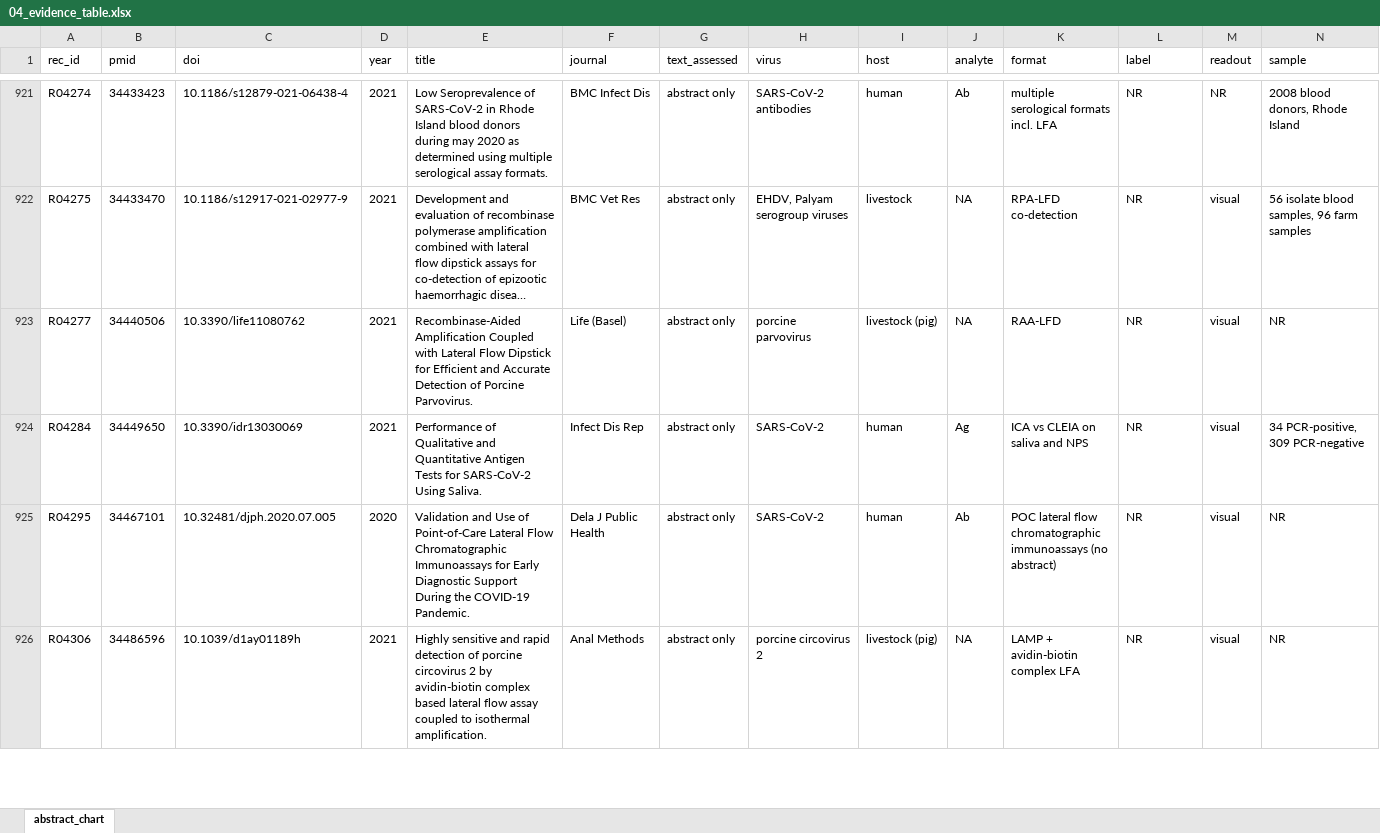
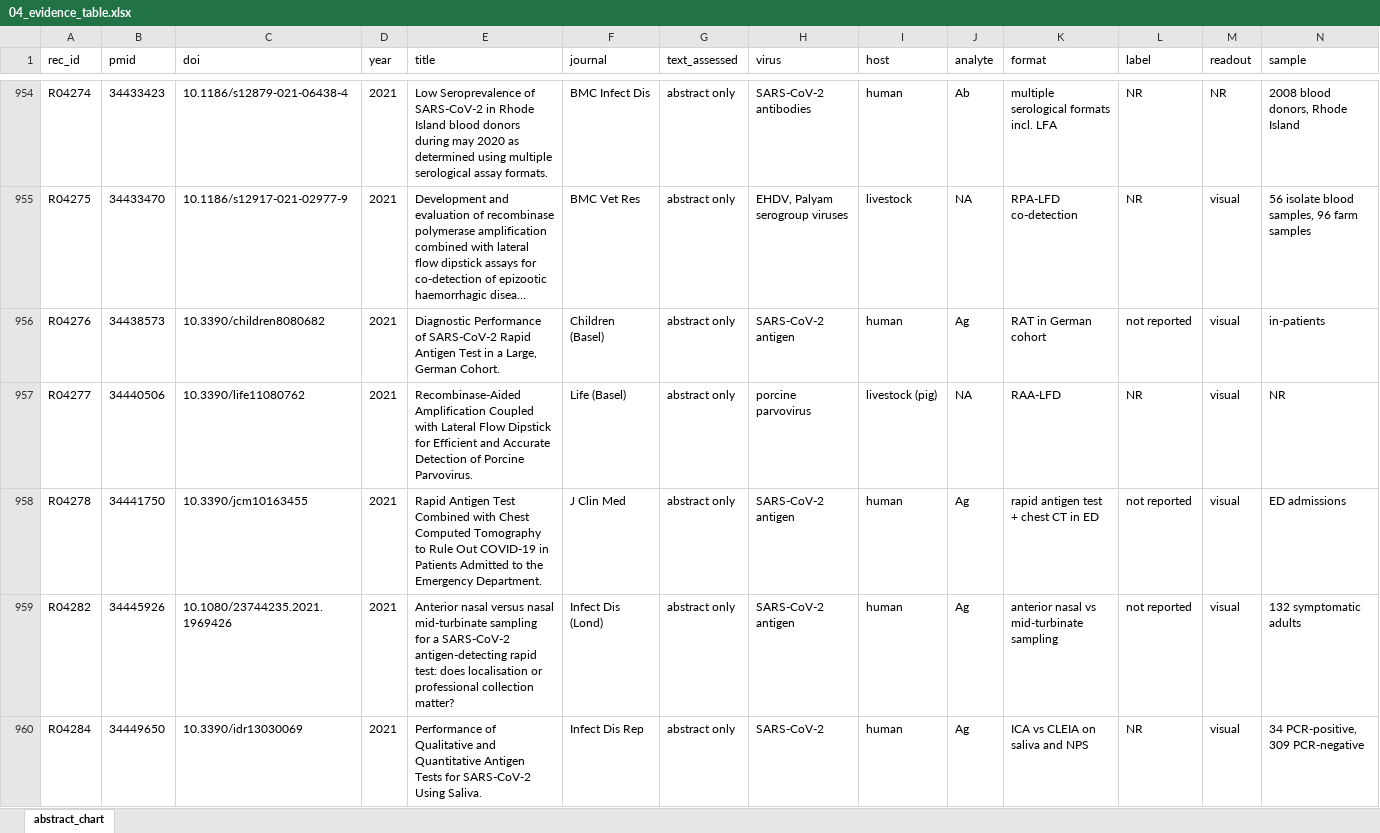
Before and after one commit to nazaninkhazali/R_train, an Excel workbook: lfa-review/04_evidence_table.xlsx, sheet abstract_chart, drawn as a sheet; only a part is shown, gaps mark what is left out; the shorter side is filled out with more unchanged rows; long unchanged cells end in …; values as stored, in another font and other column widths than the file's, no borders; rows hold the shown columns only; the diff covers the shown part only; the diff names each change by its address in the sheet, - before the commit and + after, or states it on an @@ line.

```diff
--- a/lfa-review/04_evidence_table.xlsx (sheet abstract_chart)
+++ b/lfa-review/04_evidence_table.xlsx (sheet abstract_chart)
+row 956: R04276 | 34438573 | 10.3390/children8080682 | 2021 | Diagnostic Performance of SARS-CoV-2 Rapid Antigen Test in a Large, German Cohort. | Children (Basel) | abstract only | SARS-CoV-2 antigen | human | Ag | RAT in German cohort | not reported | visual | in-patients
+row 958: R04278 | 34441750 | 10.3390/jcm10163455 | 2021 | Rapid Antigen Test Combined with Chest Computed Tomography to Rule Out COVID-19 in Patients Admitted to the Emergency Department. | J Clin Med | abstract only | SARS-CoV-2 antigen | human | Ag | rapid antigen test + chest CT in ED | not reported | visual | ED admissions
+row 959: R04282 | 34445926 | 10.1080/23744235.2021.1969426 | 2021 | Anterior nasal versus nasal mid-turbinate sampling for a SARS-CoV-2 antigen-detecting rapid test: does localisation or professional collection matter? | Infect Dis (Lond) | abstract only | SARS-CoV-2 antigen | human | Ag | anterior nasal vs mid-turbinate sampling | not reported | visual | 132 symptomatic adults
```
Also changed, not shown: 67 added rows elsewhere in this sheet, 1 other file.
